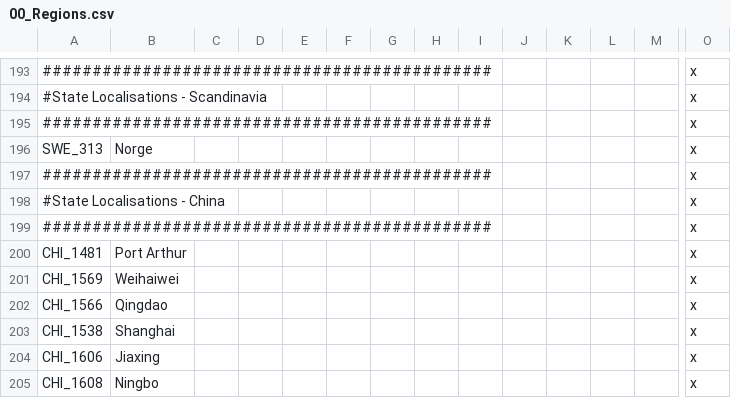
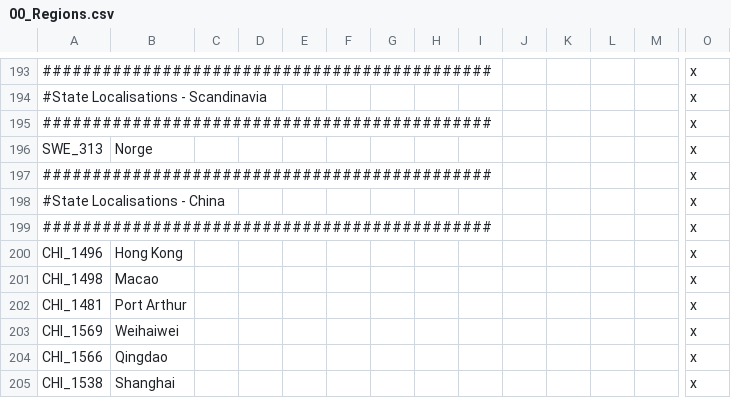
Before and after one commit to Proffan25/IGoR-PRF, a CSV file: localisation/00_Regions.csv, drawn as a sheet; only a part is shown, gaps mark what is left out; the shorter side is filled out with more unchanged rows; rows hold the shown columns only; the diff names each change by its address in the sheet, - before the commit and + after, or states it on an @@ line.

```diff
--- a/localisation/00_Regions.csv
+++ b/localisation/00_Regions.csv
+row 200: CHI_1496 | Hong Kong |  |  |  |  |  |  |  |  |  |  |  | x
+row 201: CHI_1498 | Macao |  |  |  |  |  |  |  |  |  |  |  | x
```
Also changed, not shown: localisation/00_HPM_countries.csv, localisation/00_UncivReforms.csv, 14 other files.
